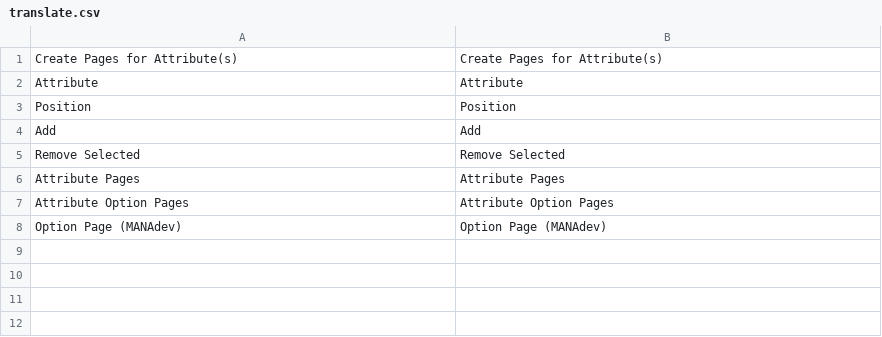
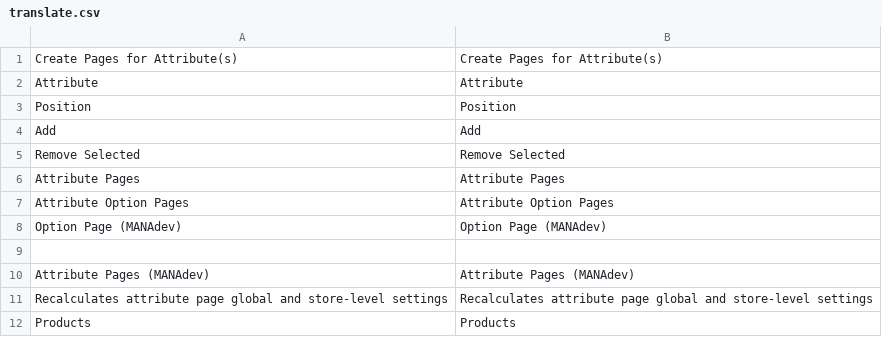
Before and after one commit to osmianski/manadev-magento, a CSV file: extensions/Mana/AttributePage/translate.csv, drawn as a sheet.

Commit message:
Attribute page global level indexing without optimization by event kind

```diff
--- a/extensions/Mana/AttributePage/translate.csv
+++ b/extensions/Mana/AttributePage/translate.csv
@@ -8 +8,5 @@
 "Option Page (MANAdev)","Option Page (MANAdev)"
+
+"Attribute Pages (MANAdev)","Attribute Pages (MANAdev)"
+"Recalculates attribute page global and store-level settings","Recalculates attribute page global and store-level settings"
+" Products"," Products"
```
Also changed, not shown: 25 other files.
